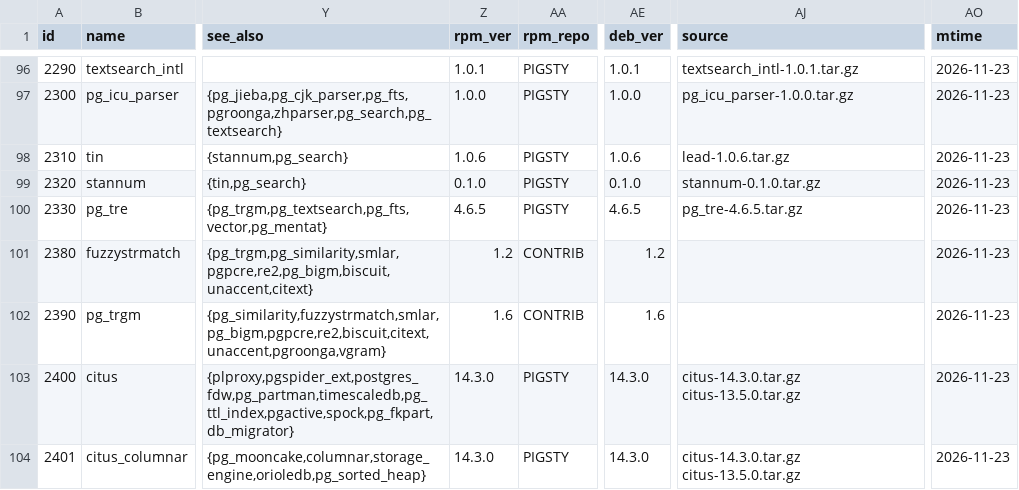
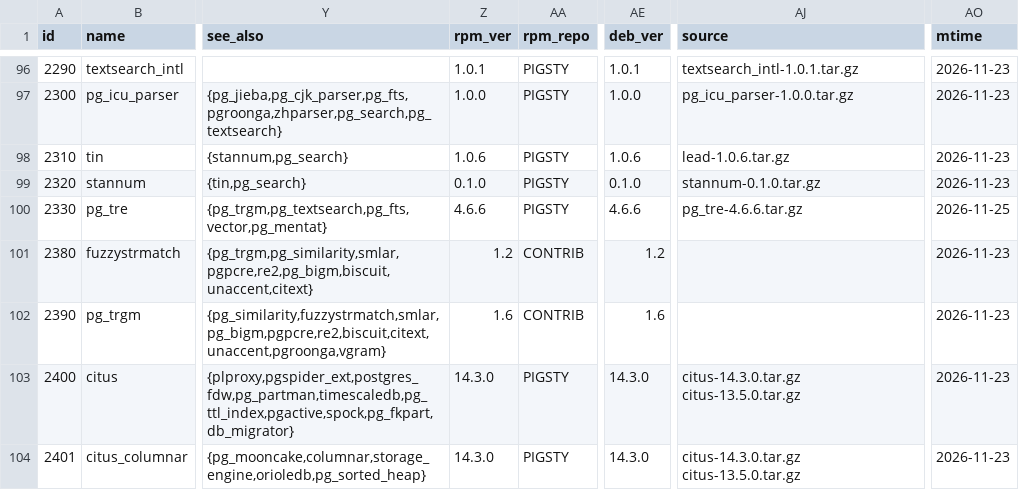
Before and after one commit to pgsty/pgext, a CSV file: db/extension.csv, drawn as a sheet; only a part is shown, gaps mark what is left out; the diff names each change by its address in the sheet, - before the commit and + after, or states it on an @@ line.

```diff
--- a/db/extension.csv
+++ b/db/extension.csv
-Z100 (rpm_ver): 4.6.5
+Z100 (rpm_ver): 4.6.6
-AE100 (deb_ver): 4.6.5
+AE100 (deb_ver): 4.6.6
-AJ100 (source): pg_tre-4.6.5.tar.gz
+AJ100 (source): pg_tre-4.6.6.tar.gz
-AO100 (mtime): 2026-11-23
+AO100 (mtime): 2026-11-25
```
Also changed, not shown: 1 other file.
